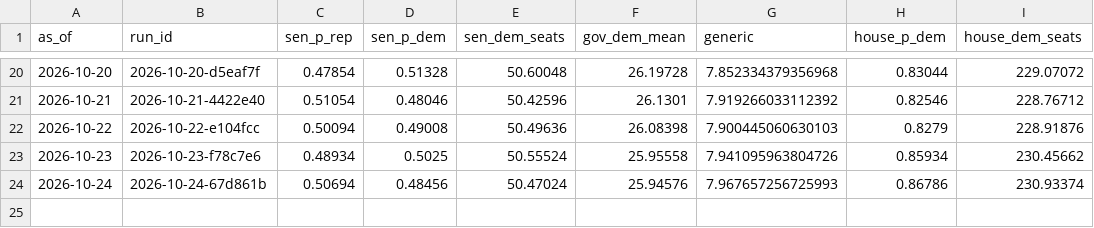
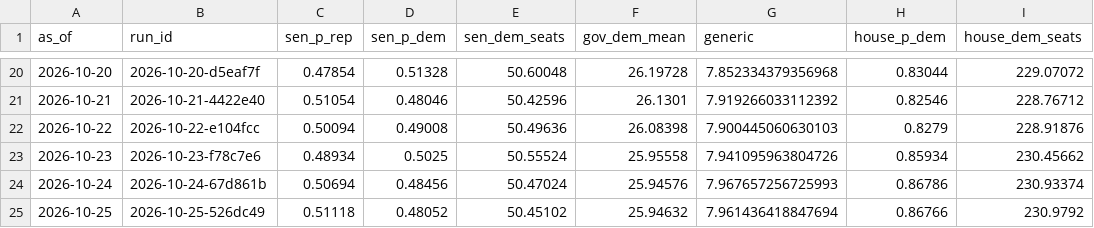
Before and after one commit to codywtripp-lgtm/election-forecast, a CSV file: data/forecasts/national_history.csv, drawn as a sheet; only a part is shown, gaps mark what is left out.

```diff
--- a/data/forecasts/national_history.csv
+++ b/data/forecasts/national_history.csv
@@ -24 +24,2 @@ as_of,run_id,sen_p_rep,sen_p_dem,sen_dem_seats,gov_dem_mean,generic,house_p_dem,
 2026-10-24,2026-10-24-67d861b,0.50694,0.48456,50.47024,25.94576,7.967657256725993,0.86786,230.93374
+2026-10-25,2026-10-25-526dc49,0.51118,0.48052,50.45102,25.94632,7.961436418847694,0.86766,230.9792
```
Also changed, not shown: 10 other files.
